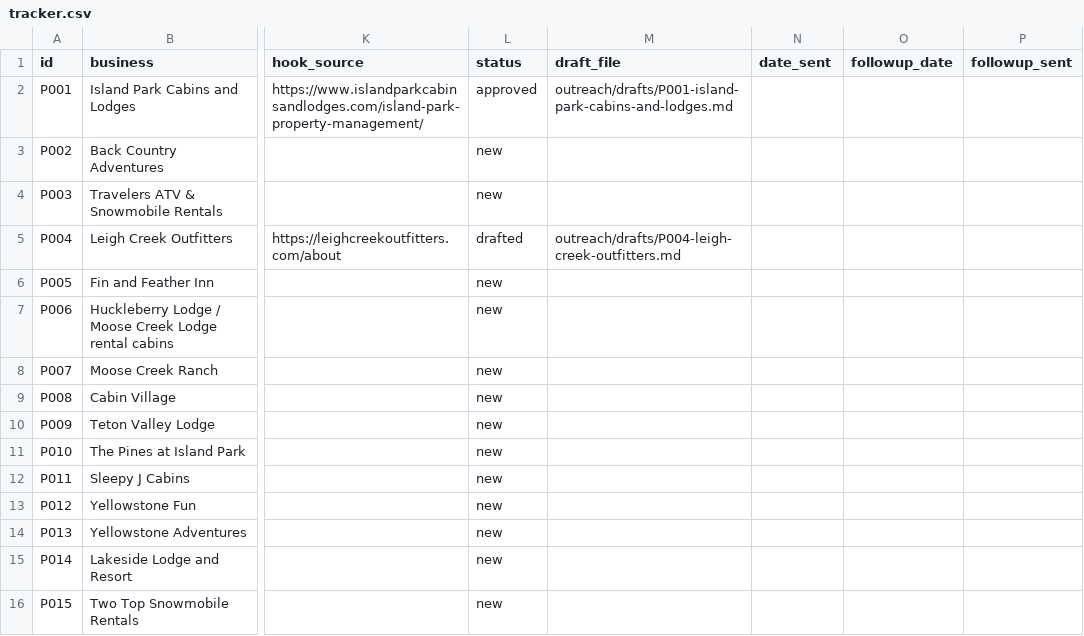
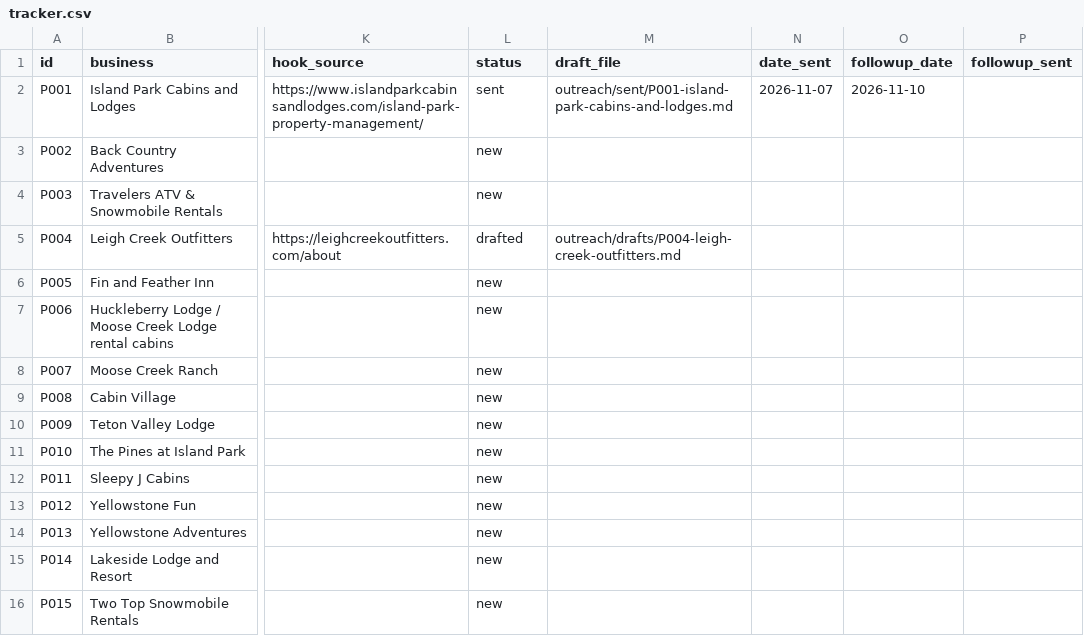
Before and after one commit to RykerK120/RykerK120, a CSV file: outreach/tracker.csv, drawn as a sheet; only a part is shown, gaps mark what is left out; the diff names each change by its address in the sheet, - before the commit and + after, or states it on an @@ line.

```diff
--- a/outreach/tracker.csv
+++ b/outreach/tracker.csv
-L2 (status): approved
+L2 (status): sent
-M2 (draft_file): outreach/drafts/P001-island-park-cabins-and-lodges.md
+M2 (draft_file): outreach/sent/P001-island-park-cabins-and-lodges.md
-N2 (date_sent): (empty)
+N2 (date_sent): 2026-11-07
-O2 (followup_date): (empty)
+O2 (followup_date): 2026-11-10
```
Also changed, not shown: 1 other file.
